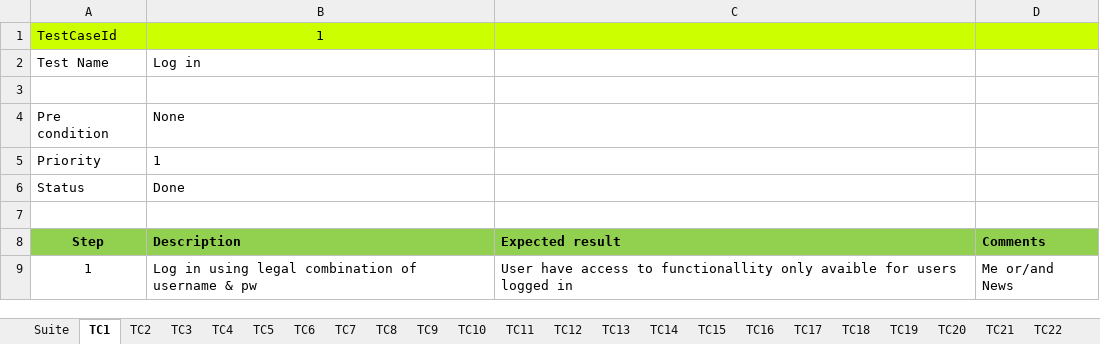
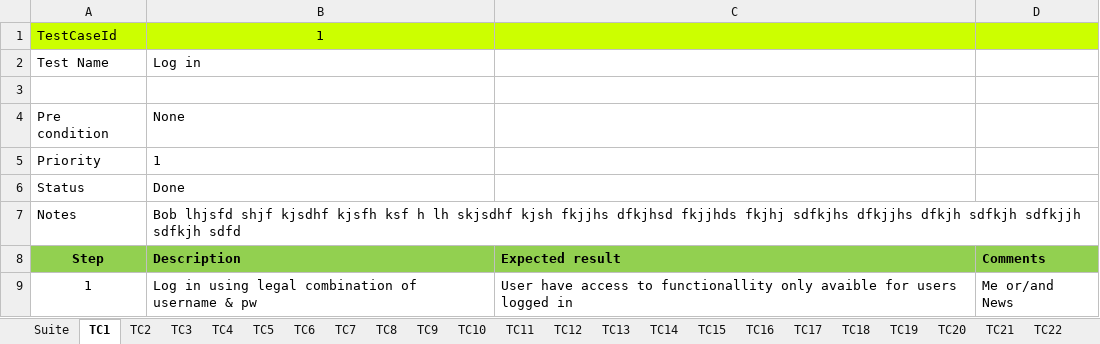
Before and after one commit to UlrichFreiberg/WrapTrack.Stf, an Excel workbook: Doc/ExcelTM for STF.xlsm, sheet TC1, drawn as a sheet; values as stored, in another font and other column widths than the file's, no borders; the diff names each change by its address in the sheet, - before the commit and + after, or states it on an @@ line.

```diff
--- a/Doc/ExcelTM for STF.xlsm (sheet TC1)
+++ b/Doc/ExcelTM for STF.xlsm (sheet TC1)
-row 7: (empty)
+row 7: Notes | Bob lhjsfd shjf kjsdhf kjsfh ksf h lh skjsdhf kjsh fkjjhs dfkjhsd fkjjhds fkjhj sdfkjhs dfkjjhs dfkjh sdfkjh sdfkjjh sdfkjh sdfd
```
Also changed, not shown: sheet Suite.
